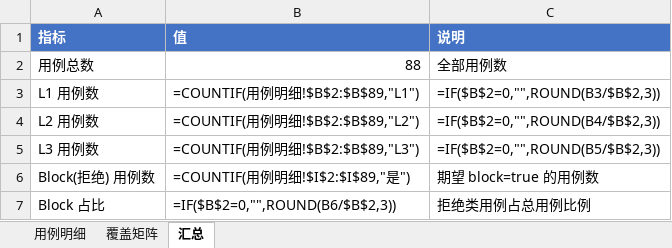
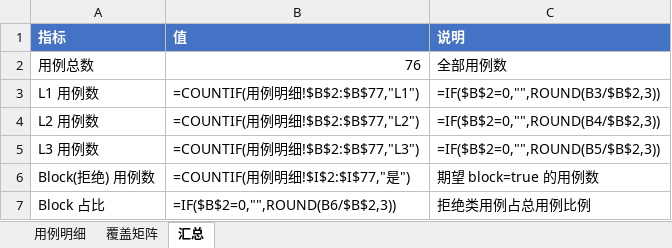
Before and after one commit to CAYSON712/AI-test, an Excel workbook: ai-test-framework/datasets/excel/C_RetailPOS数据查询.xlsx, sheet 汇总, drawn as a sheet; values as stored, in another font and other column widths than the file's, no borders; formulas without a stored value are shown as written; the diff names each change by its address in the sheet, - before the commit and + after, or states it on an @@ line.

```diff
--- a/ai-test-framework/datasets/excel/C_RetailPOS数据查询.xlsx (sheet 汇总)
+++ b/ai-test-framework/datasets/excel/C_RetailPOS数据查询.xlsx (sheet 汇总)
-B2 (值): 88
+B2 (值): 76
-B3 (值): =COUNTIF(用例明细!$B$2:$B$89,"L1")
+B3 (值): =COUNTIF(用例明细!$B$2:$B$77,"L1")
-B4 (值): =COUNTIF(用例明细!$B$2:$B$89,"L2")
+B4 (值): =COUNTIF(用例明细!$B$2:$B$77,"L2")
-B5 (值): =COUNTIF(用例明细!$B$2:$B$89,"L3")
+B5 (值): =COUNTIF(用例明细!$B$2:$B$77,"L3")
-B6 (值): =COUNTIF(用例明细!$I$2:$I$89,"是")
+B6 (值): =COUNTIF(用例明细!$I$2:$I$77,"是")
```
Also changed, not shown: sheet 用例明细, sheet 覆盖矩阵, ai-test-framework/datasets/excel/A_RetailPOS数据查询.xlsx, ai-test-framework/datasets/excel/C_小韩面无人值守门禁.xlsx, 35 other files.
